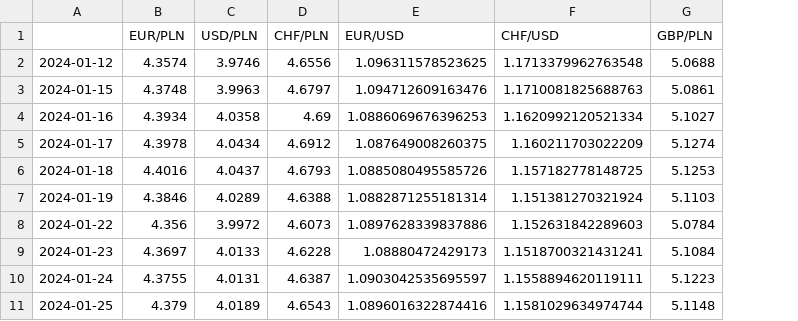
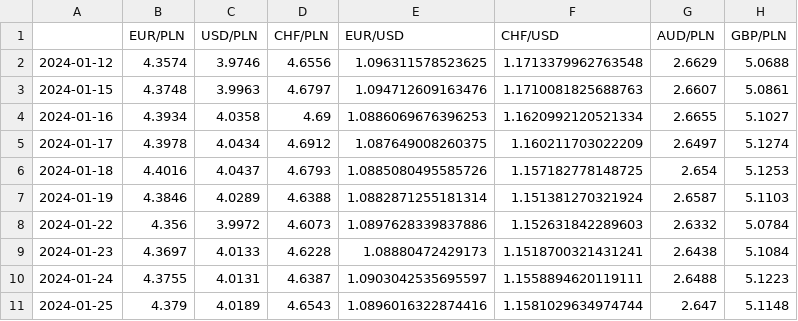
Before and after one commit to niepomaker/RecruitmentTask, a CSV file: all_currency_data.csv, drawn as a sheet; only a part is shown; the diff names each change by its address in the sheet, - before the commit and + after, or states it on an @@ line.

Commit message:
update global var and add info about saving data

```diff
--- a/all_currency_data.csv
+++ b/all_currency_data.csv
+column G (AUD/PLN), rows 2-11: 2.6629 | 2.6607 | 2.6655 | 2.6497 | 2.654 | 2.6587 | 2.6332 | 2.6438 | 2.6488 | 2.647
```
Also changed, not shown: 1 other file.
